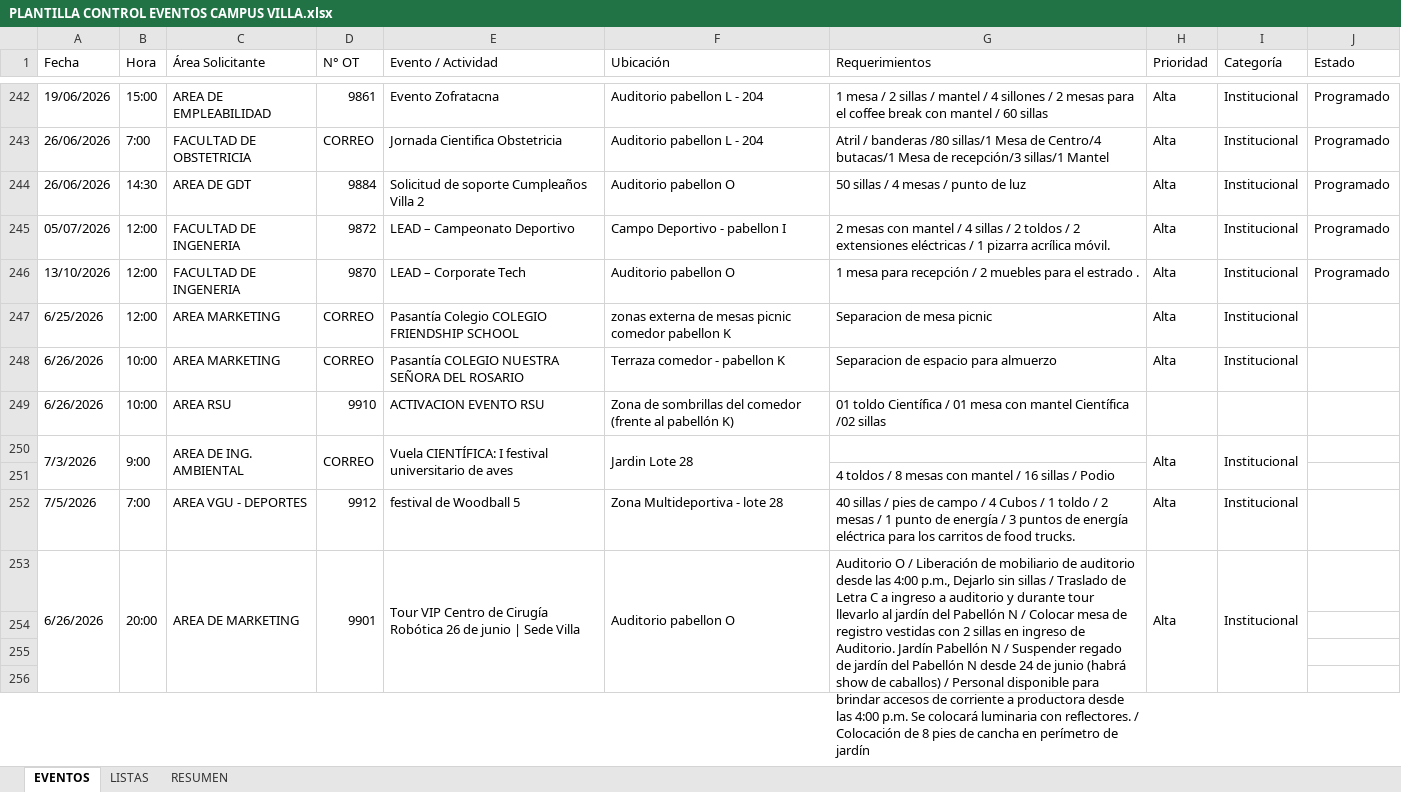
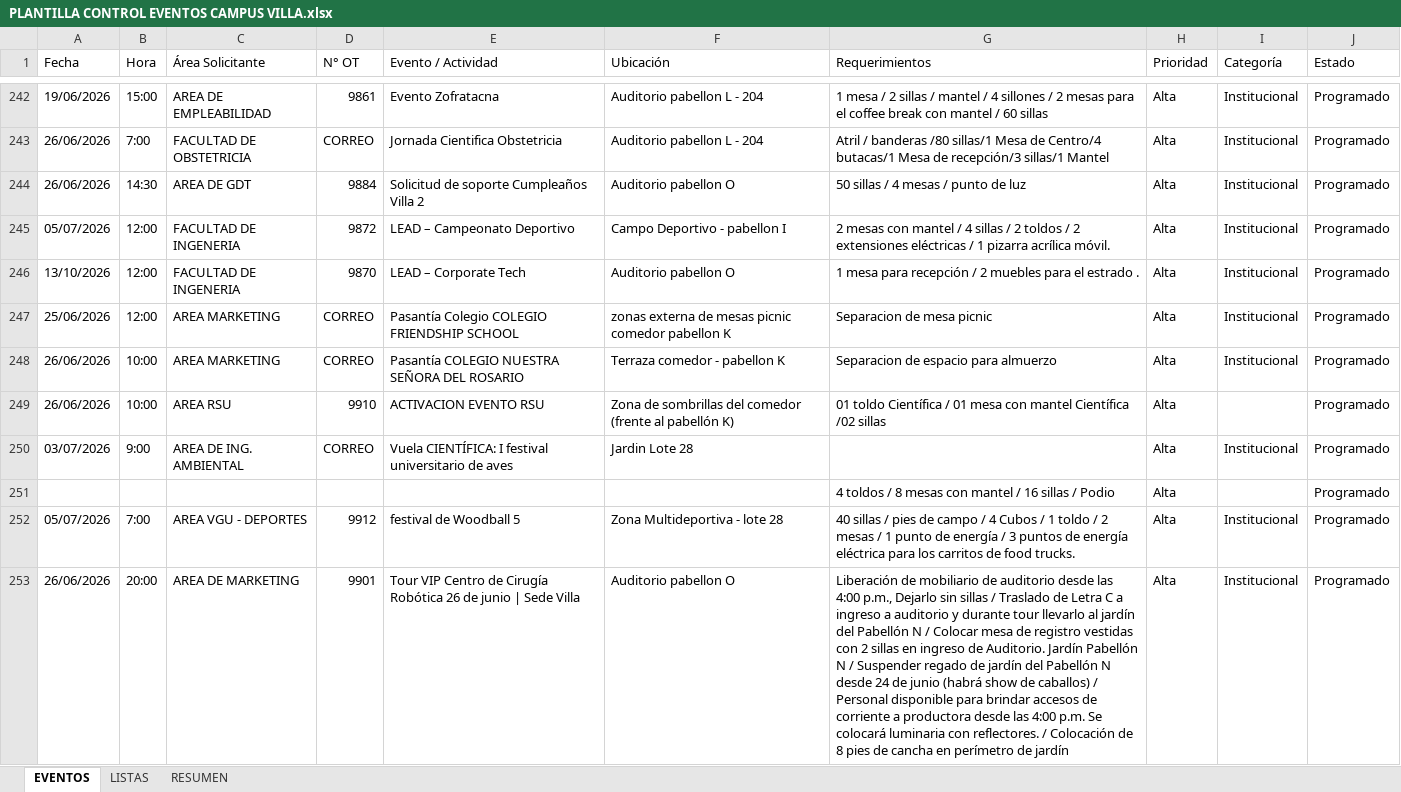
Before and after one commit to frankchavez-cloud/EVENTOS-CAMPUS-VILLA, an Excel workbook: PLANTILLA CONTROL EVENTOS CAMPUS VILLA.xlsx, sheet EVENTOS, drawn as a sheet; only a part is shown, gaps mark what is left out; values as stored, in another font and other column widths than the file's, no cell formats; conditional formats and table styles not drawn; removed rows and columns are numbered as before the commit, all else as after; the diff covers the shown part only; the diff names each change by its address in the sheet, - before the commit and + after, or states it on an @@ line.

Commit message:
Add files via upload

```diff
--- a/PLANTILLA CONTROL EVENTOS CAMPUS VILLA.xlsx (sheet EVENTOS)
+++ b/PLANTILLA CONTROL EVENTOS CAMPUS VILLA.xlsx (sheet EVENTOS)
-A247 (Fecha): 6/25/2026
+A247 (Fecha): 25/06/2026
-J247:J250 (Estado): (empty)
+J247:J250 (Estado): Programado
-A248:A249 (Fecha): 6/26/2026
+A248:A249 (Fecha): 26/06/2026
-H249 (Prioridad): (empty)
+H249 (Prioridad): Alta
-A250 (Fecha): 7/3/2026
+A250 (Fecha): 03/07/2026
-A250:A251 merged
-B250:B251 merged
-C250:C251 merged
-D250:D251 merged
-E250:E251 merged
-F250:F251 merged
-H250:H251 merged
-I250:I251 merged
-row 251:  |  |  |  |  |  | 4 toldos / 8 mesas con mantel / 16 sillas / Podio
+row 251:  |  |  |  |  |  | 4 toldos / 8 mesas con mantel / 16 sillas / Podio | Alta |  | Programado
-A252 (Fecha): 7/5/2026
+A252 (Fecha): 05/07/2026
-J252:J253 (Estado): (empty)
+J252:J253 (Estado): Programado
-A253 (Fecha): 6/26/2026
+A253 (Fecha): 26/06/2026
-A253:A256 merged
-B253:B256 merged
-C253:C256 merged
-D253:D256 merged
-E253:E256 merged
-F253:F256 merged
-G253 (Requerimientos): Auditorio O / Liberación de…
+G253 (Requerimientos): Liberación de…
-G253:G256 merged
-H253:H256 merged
-I253:I256 merged
-row 254: (empty)
-row 255: (empty)
-row 256: (empty)
```
Also changed, not shown: 4 removed rows, 9 edited cells and merged cells elsewhere in this sheet, cell formats.
